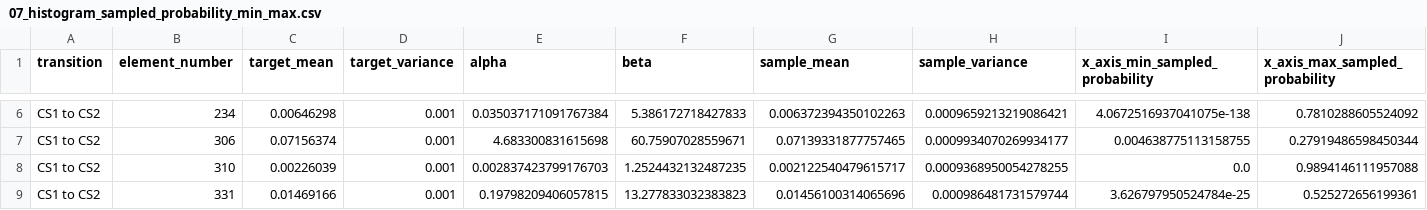
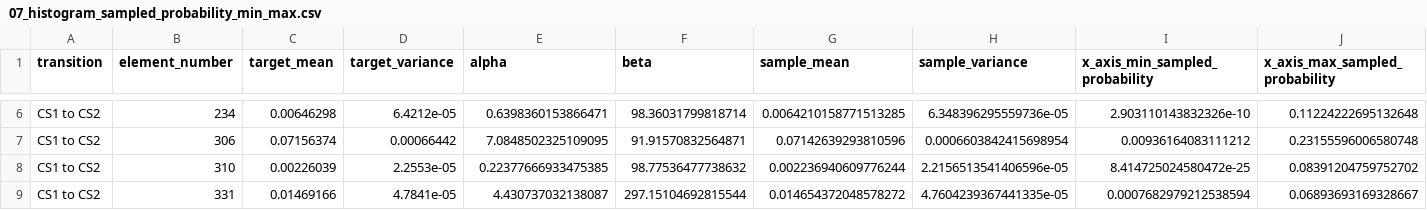
Before and after one commit to SAMIRHOSEIN/risk-based-bhi-softtree-ppo, a CSV file: verification_correlated_beta/07_histogram_sampled_probability_min_max.csv, drawn as a sheet; only a part is shown, gaps mark what is left out; the diff covers the shown part only; the diff names each change by its address in the sheet, - before the commit and + after, or states it on an @@ line.

Commit message:
define variance of beta per element

```diff
--- a/verification_correlated_beta/07_histogram_sampled_probability_min_max.csv
+++ b/verification_correlated_beta/07_histogram_sampled_probability_min_max.csv
-D6 (target_variance): 0.001
+D6 (target_variance): 6.4212e-05
-E6 (alpha): 0.035037171091767384
+E6 (alpha): 0.6398360153866471
-F6 (beta): 5.386172718427833
+F6 (beta): 98.36031799818714
-G6 (sample_mean): 0.006372394350102263
+G6 (sample_mean): 0.0064210158771513285
-H6 (sample_variance): 0.0009659213219086421
+H6 (sample_variance): 6.348396295559736e-05
-I6 (x_axis_min_sampled_probability): 4.0672516937041075e-138
+I6 (x_axis_min_sampled_probability): 2.903110143832326e-10
-J6 (x_axis_max_sampled_probability): 0.7810288605524092
+J6 (x_axis_max_sampled_probability): 0.11224222695132648
-D7 (target_variance): 0.001
+D7 (target_variance): 0.00066442
-E7 (alpha): 4.683300831615698
+E7 (alpha): 7.0848502325109095
-F7 (beta): 60.75907028559671
+F7 (beta): 91.91570832564871
-G7 (sample_mean): 0.07139331877757465
+G7 (sample_mean): 0.07142639293810596
-H7 (sample_variance): 0.0009934070269934177
+H7 (sample_variance): 0.0006603842415698954
-I7 (x_axis_min_sampled_probability): 0.004638775113158755
+I7 (x_axis_min_sampled_probability): 0.00936164083111212
-J7 (x_axis_max_sampled_probability): 0.27919486598450344
+J7 (x_axis_max_sampled_probability): 0.23155596006580748
-D8 (target_variance): 0.001
+D8 (target_variance): 2.2553e-05
-E8 (alpha): 0.002837423799176703
+E8 (alpha): 0.22377666933475385
-F8 (beta): 1.2524432132487235
+F8 (beta): 98.77536477738632
-G8 (sample_mean): 0.002122540479615717
+G8 (sample_mean): 0.002236940609776244
-H8 (sample_variance): 0.0009368950054278255
+H8 (sample_variance): 2.2156513541406596e-05
-I8 (x_axis_min_sampled_probability): 0.0
+I8 (x_axis_min_sampled_probability): 8.414725024580472e-25
-J8 (x_axis_max_sampled_probability): 0.9894146111957088
+J8 (x_axis_max_sampled_probability): 0.08391204759752702
-D9 (target_variance): 0.001
+D9 (target_variance): 4.7841e-05
-E9 (alpha): 0.19798209406057815
+E9 (alpha): 4.430737032138087
-F9 (beta): 13.277833032383823
+F9 (beta): 297.15104692815544
-G9 (sample_mean): 0.01456100314065696
+G9 (sample_mean): 0.014654372048578272
-H9 (sample_variance): 0.000986481731579744
+H9 (sample_variance): 4.7604239367441335e-05
-I9 (x_axis_min_sampled_probability): 3.626797950524784e-25
+I9 (x_axis_min_sampled_probability): 0.0007682979212538594
-J9 (x_axis_max_sampled_probability): 0.525272656199361
+J9 (x_axis_max_sampled_probability): 0.06893693169328667
```
Also changed, not shown: 140 edited cells elsewhere in this file, 32 other files.
